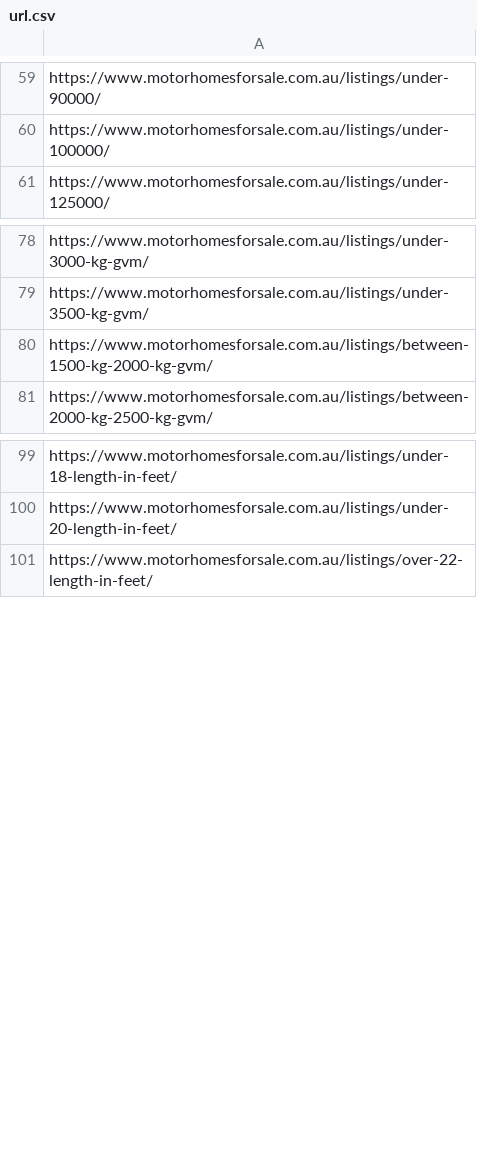
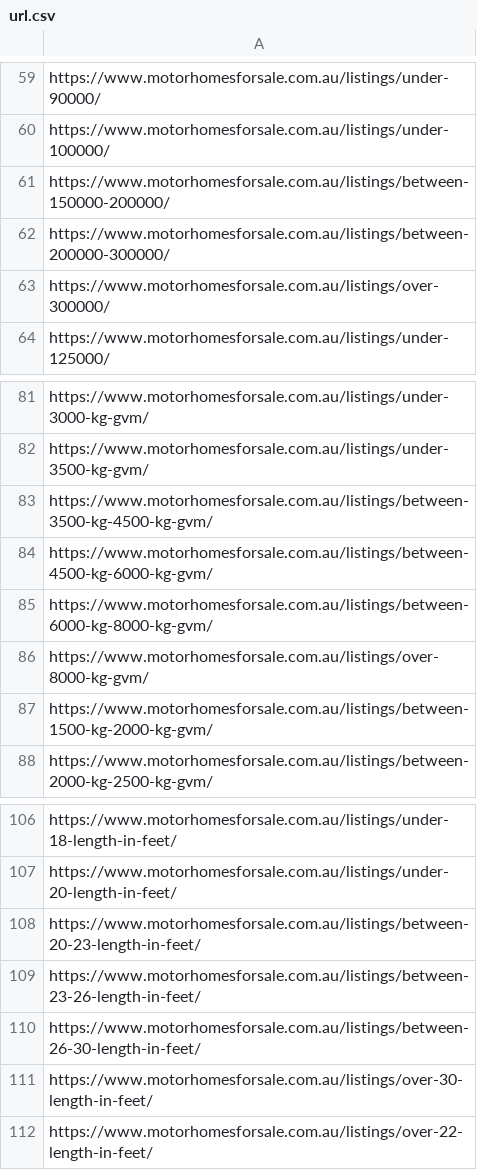
Before and after one commit to sangeethaWeblogix/motorhomes, a CSV file: src/app/url.csv, drawn as a sheet; only a part is shown, gaps mark what is left out; the diff names each change by its address in the sheet, - before the commit and + after, or states it on an @@ line.

Commit message:
Update price/GVM/length bands sitewide, fix SEO indexing gaps, disable inactive seller/dealer signup links, add campervansforsale.au to legal pages
- Refresh homepage + /listings/ browse-section price, GVM, and length bands
  to the site's current ranges (verified against live inventory counts)
- Fix two indexing gaps the band refresh exposed: band-utils.ts's SEO
  allowlist and url.csv's indexable-URL list hadn't been updated for the
  new bands, so 12+ pages linked from the home page were being marked
  noindex/noindex despite having real content
- Merge the current price/GVM/length bands into prices-, weights-, and
  length-sitemap.xml (their backend-generated lists hadn't caught up)
- Disable the "List Your/My Motorhome Now" and "Start Dealer Signup" CTAs
  pointing at the not-yet-live seller/dealer signup pages
- Breadcrumb: the current page's own crumb is no longer a clickable link
- Sleep filter: exact counts show "2 Berths" instead of "2 - 2 Berths"
- Fix a hover-state contrast bug on the dealer-advertising FAQ accordion
  and center the "Send Enquiry" button text
- Remove the "Browse by Type" category links from the 404 page
- Add campervansforsale.au to the privacy policy, privacy collection
  statement, and cookie policy domain lists
- Rename "By Your Budget"/"By Budget" to "By Price" on the home page and
  /listings/

```diff
--- a/src/app/url.csv
+++ b/src/app/url.csv
+row 61: https://www.motorhomesforsale.com.au/listings/between-150000-200000/
+row 62: https://www.motorhomesforsale.com.au/listings/between-200000-300000/
+row 63: https://www.motorhomesforsale.com.au/listings/over-300000/
+row 83: https://www.motorhomesforsale.com.au/listings/between-3500-kg-4500-kg-gvm/
+row 84: https://www.motorhomesforsale.com.au/listings/between-4500-kg-6000-kg-gvm/
+row 85: https://www.motorhomesforsale.com.au/listings/between-6000-kg-8000-kg-gvm/
+row 86: https://www.motorhomesforsale.com.au/listings/over-8000-kg-gvm/
+row 108: https://www.motorhomesforsale.com.au/listings/between-20-23-length-in-feet/
+row 109: https://www.motorhomesforsale.com.au/listings/between-23-26-length-in-feet/
+row 110: https://www.motorhomesforsale.com.au/listings/between-26-30-length-in-feet/
+row 111: https://www.motorhomesforsale.com.au/listings/over-30-length-in-feet/
```
Also changed, not shown: 18 other files.
